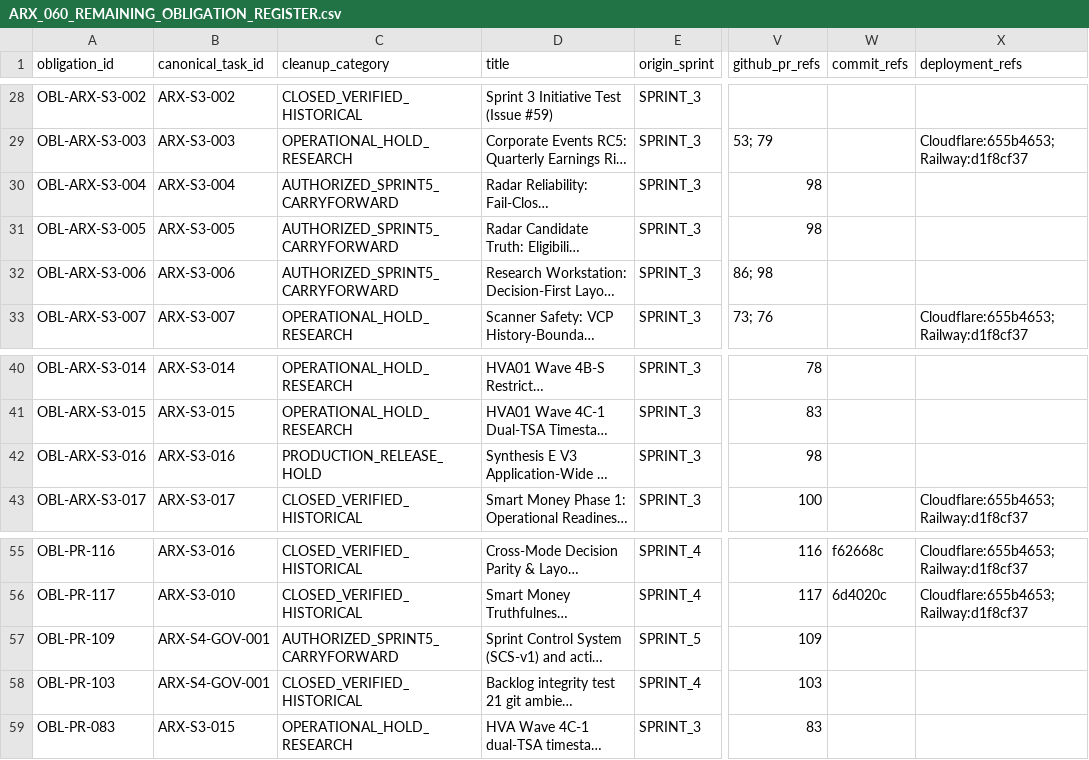
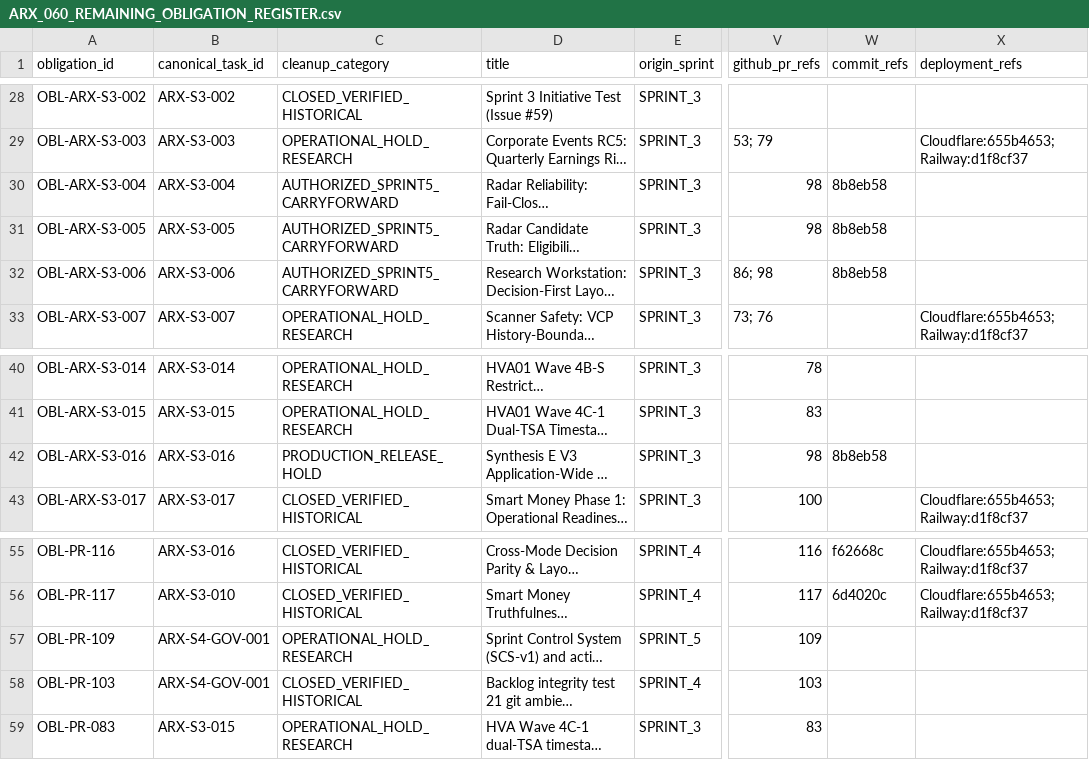
Before and after one commit to daakara/finance, a CSV file: docs/planning/ARX_060_REMAINING_OBLIGATION_REGISTER.csv, drawn as a sheet; only a part is shown, gaps mark what is left out; long unchanged cells end in …; the diff names each change by its address in the sheet, - before the commit and + after, or states it on an @@ line.

```diff
--- a/docs/planning/ARX_060_REMAINING_OBLIGATION_REGISTER.csv
+++ b/docs/planning/ARX_060_REMAINING_OBLIGATION_REGISTER.csv
-W30:W32 (commit_refs): (empty)
+W30:W32 (commit_refs): 8b8eb58
-W42 (commit_refs): (empty)
+W42 (commit_refs): 8b8eb58
-C57 (cleanup_category): AUTHORIZED_SPRINT5_CARRYFORWARD
+C57 (cleanup_category): OPERATIONAL_HOLD_RESEARCH
```
Also changed, not shown: 3 other files.
